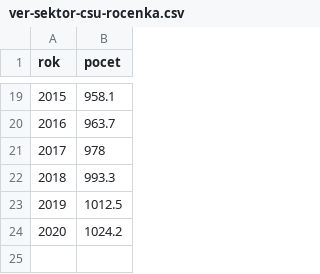
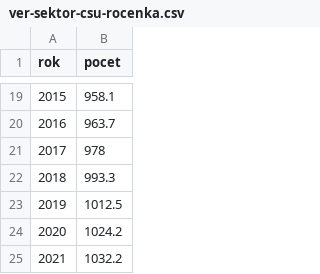
Before and after one commit to dan-bart/urednici_2021, a CSV file: data-input/ver-sektor-csu-rocenka.csv, drawn as a sheet; only a part is shown, gaps mark what is left out.

Commit message:
add whole-public sector total for 2021

```diff
--- a/data-input/ver-sektor-csu-rocenka.csv
+++ b/data-input/ver-sektor-csu-rocenka.csv
@@ -24 +24,2 @@ rok,pocet
 2020,1024.2
+2021,1032.2
```
